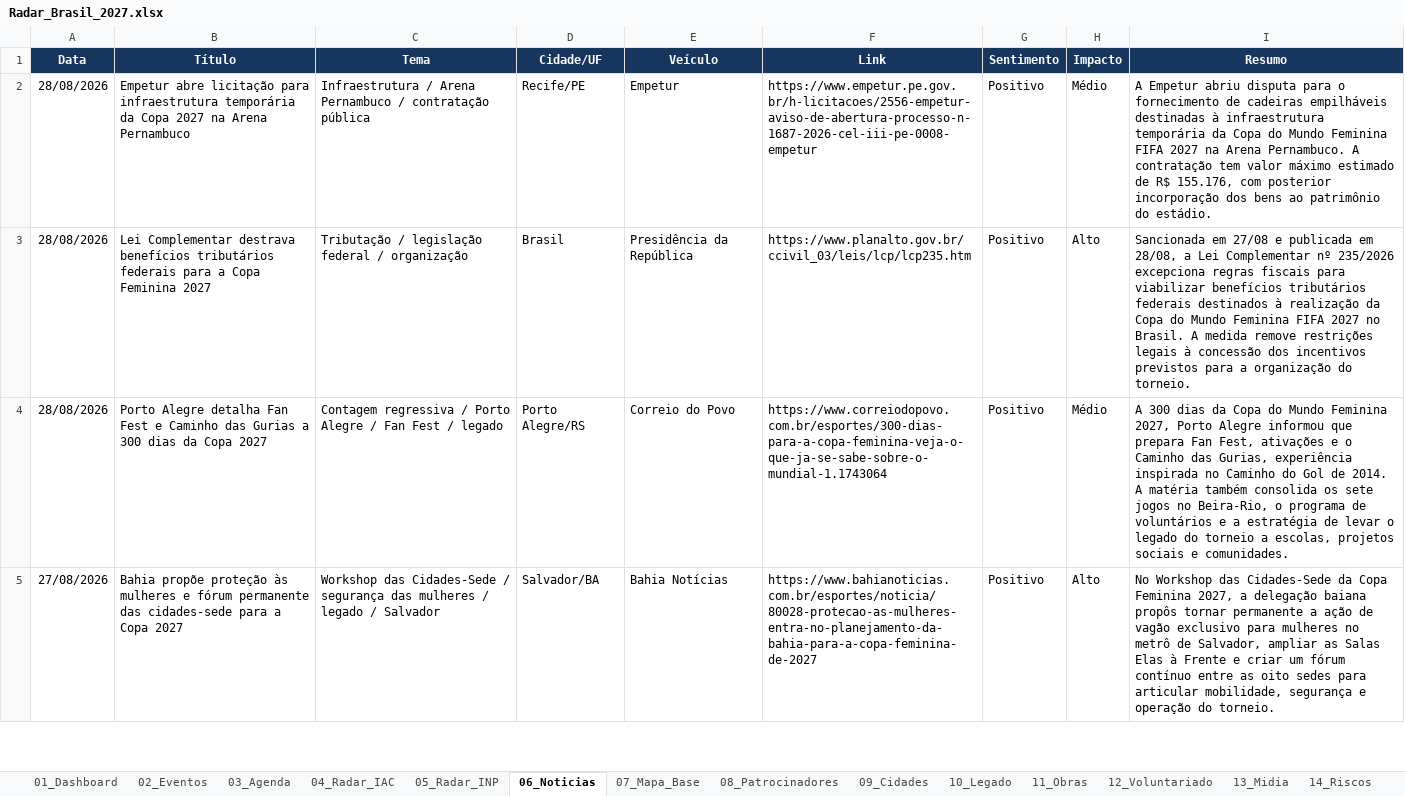
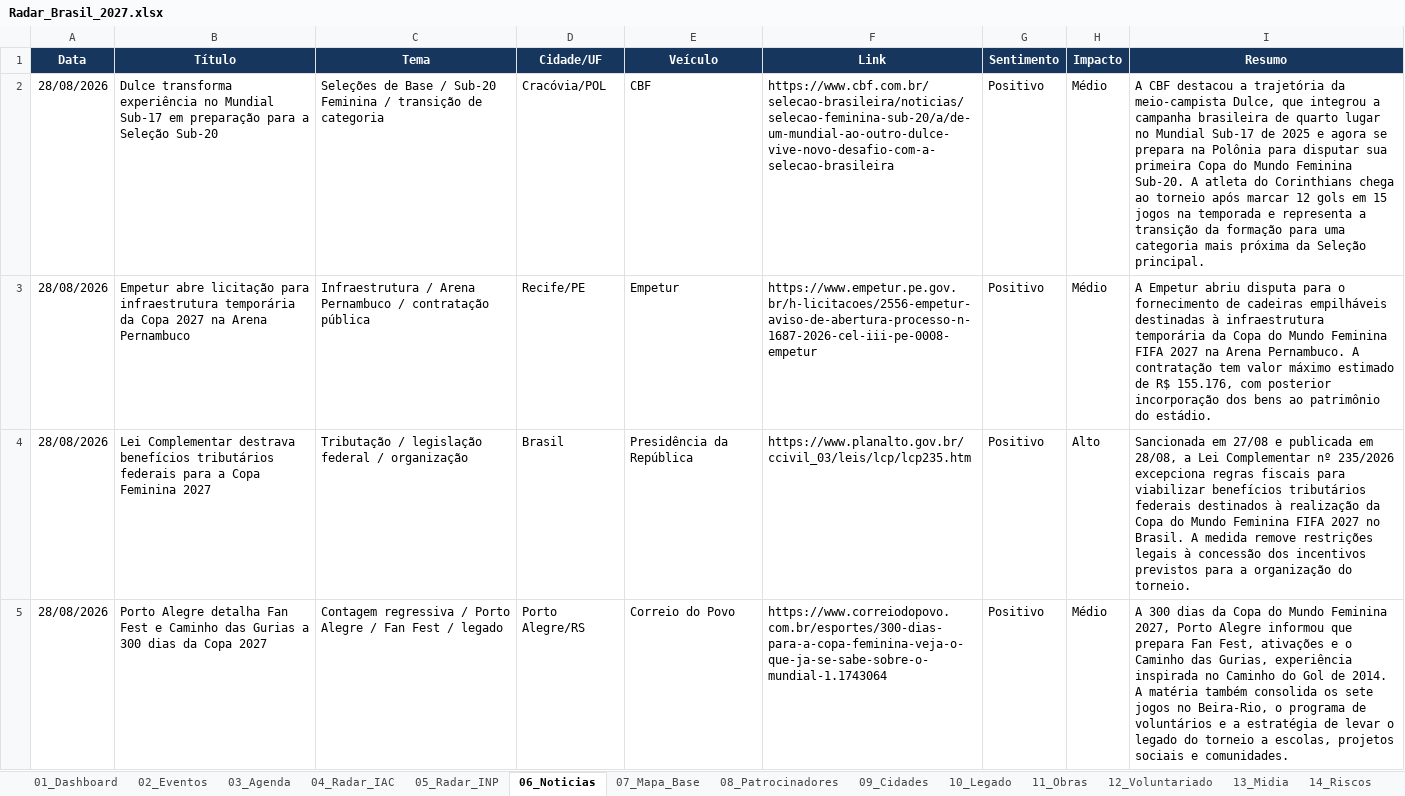
Before and after one commit to robertovitor/radar-brasil-2027, an Excel workbook: Radar_Brasil_2027.xlsx, sheet 06_Noticias, drawn as a sheet; only a part is shown; the shorter side is filled out with more unchanged rows; values as stored, in another font and other column widths than the file's, no borders; table styles not drawn; the diff names each change by its address in the sheet, - before the commit and + after, or states it on an @@ line.

Commit message:
Adiciona perfil de Dulce na preparação da Seleção Sub-20

```diff
--- a/Radar_Brasil_2027.xlsx (sheet 06_Noticias)
+++ b/Radar_Brasil_2027.xlsx (sheet 06_Noticias)
+row 2: 28/08/2026 | Dulce transforma experiência no Mundial Sub-17 em preparação para a Seleção Sub-20 | Seleções de Base / Sub-20 Feminina / transição de categoria | Cracóvia/POL | CBF | https://www.cbf.com.br/selecao-brasileira/noticias/selecao-feminina-sub-20/a/de-um-mundial-ao-outro-dulce-vive-novo-desafio-com-a-selecao-brasileira | Positivo | Médio | A CBF destacou a trajetória da meio-campista Dulce, que integrou a campanha brasileira de quarto lugar no Mundial Sub-17 de 2025 e agora se prepara na Polônia para disputar sua primeira Copa do Mundo Feminina Sub-20. A atleta do Corinthians chega ao torneio após marcar 12 gols em 15 jogos na temporada e representa a transição da formação para uma categoria mais próxima da Seleção principal.
```
Also changed, not shown: charts or pictures, 1 other file.
